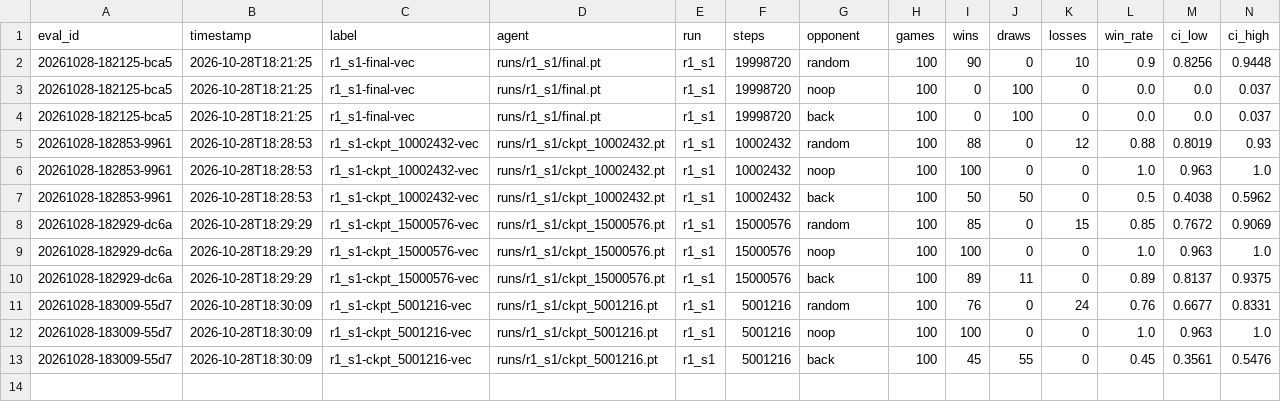
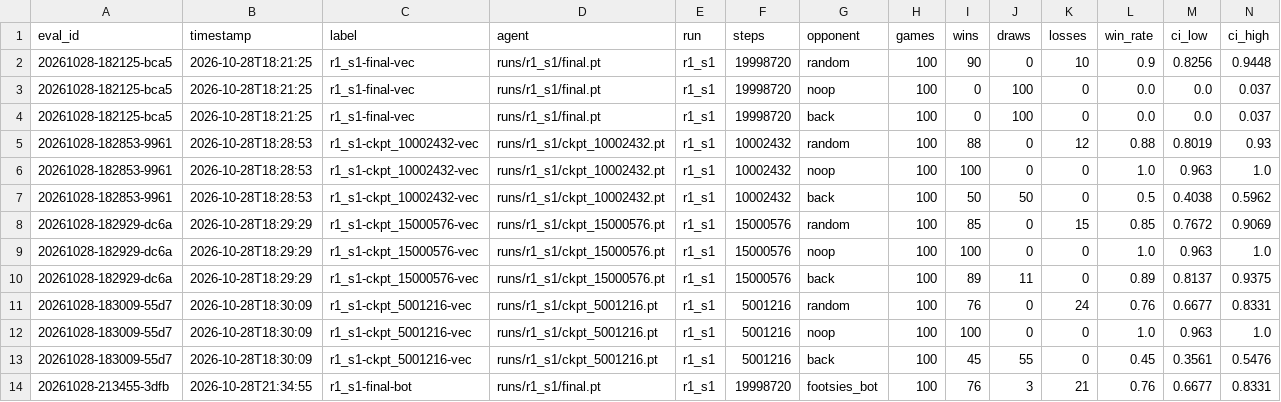
Before and after one commit to RiccardoSamaritan/FootsiesRL, a CSV file: results/eval_r1_s1.csv, drawn as a sheet; only a part is shown; rows hold the shown columns only; the diff names each change by its address in the sheet, - before the commit and + after, or states it on an @@ line.

```diff
--- a/results/eval_r1_s1.csv
+++ b/results/eval_r1_s1.csv
+row 14: 20261028-213455-3dfb | 2026-10-28T21:34:55 | r1_s1-final-bot | runs/r1_s1/final.pt | r1_s1 | 19998720 | footsies_bot | 100 | 76 | 3 | 21 | 0.76 | 0.6677 | 0.8331
```
Also changed, not shown: results/eval_r0_s1.csv, results/eval_r1_floor_s1.csv, 1 other file.
